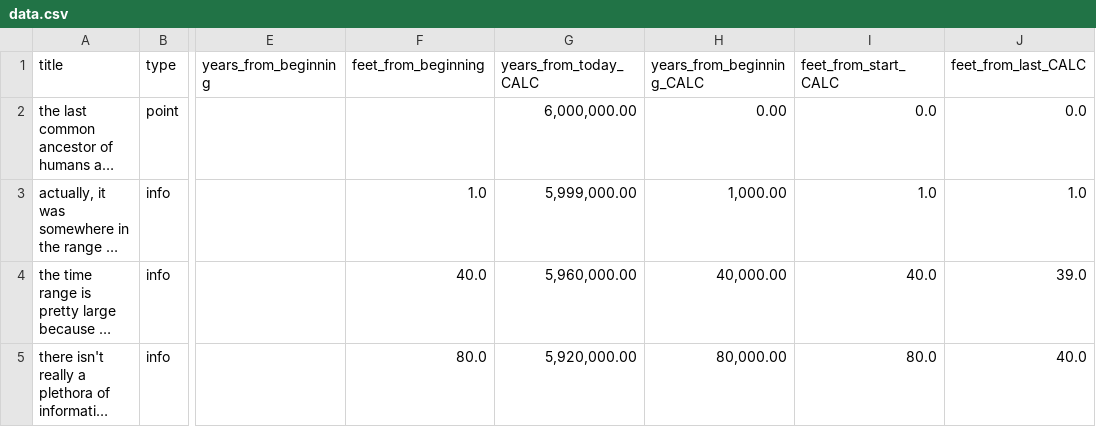
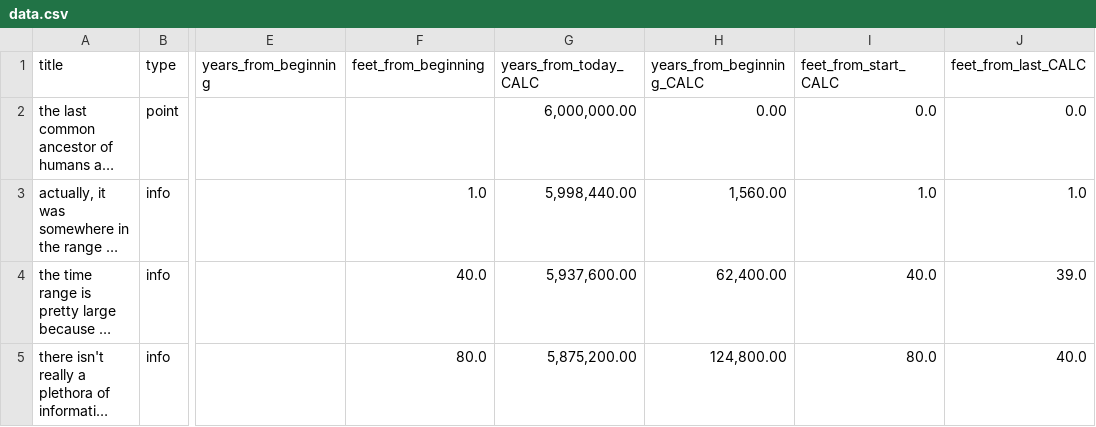
Before and after one commit to niartenyaw/if-a-year-were-only-a-pixel, a CSV file: data.csv, drawn as a sheet; only a part is shown, gaps mark what is left out; long unchanged cells end in …; the diff covers the shown part only; the diff names each change by its address in the sheet, - before the commit and + after, or states it on an @@ line.

Commit message:
chore: clean up intro and data

```diff
--- a/data.csv
+++ b/data.csv
-G3 (years_from_today_CALC): 5,999,000.00
+G3 (years_from_today_CALC): 5,998,440.00
-H3 (years_from_beginning_CALC): 1,000.00
+H3 (years_from_beginning_CALC): 1,560.00
-G4 (years_from_today_CALC): 5,960,000.00
+G4 (years_from_today_CALC): 5,937,600.00
-H4 (years_from_beginning_CALC): 40,000.00
+H4 (years_from_beginning_CALC): 62,400.00
-G5 (years_from_today_CALC): 5,920,000.00
+G5 (years_from_today_CALC): 5,875,200.00
-H5 (years_from_beginning_CALC): 80,000.00
+H5 (years_from_beginning_CALC): 124,800.00
```
Also changed, not shown: 1 added row and 145 edited cells elsewhere in this file, 2 other files.
